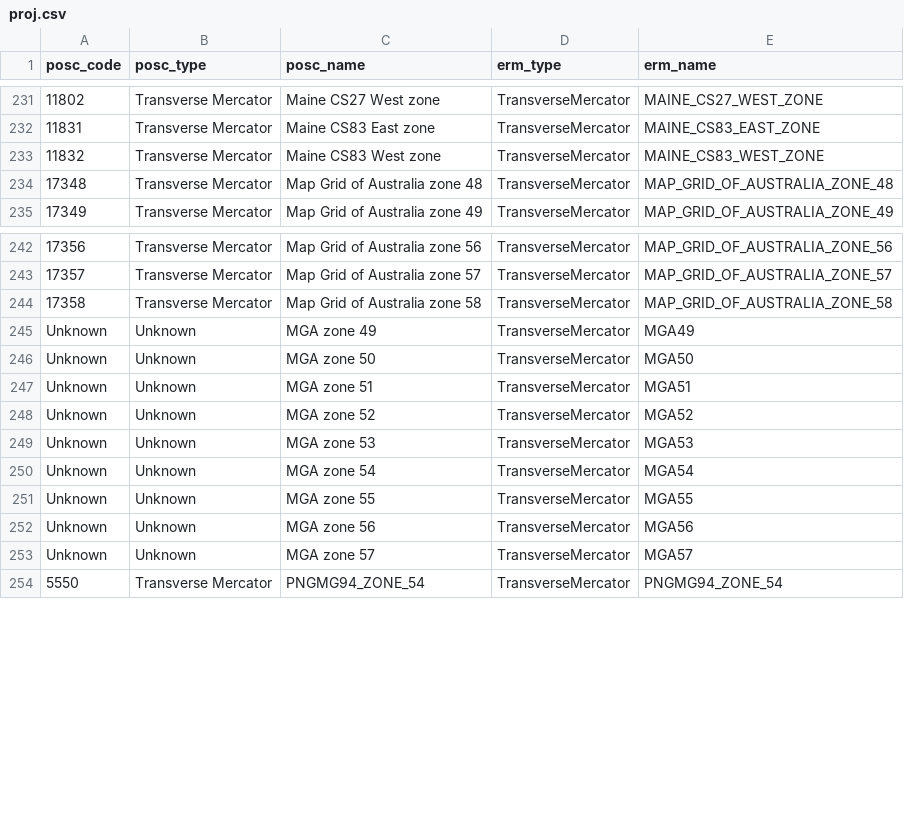
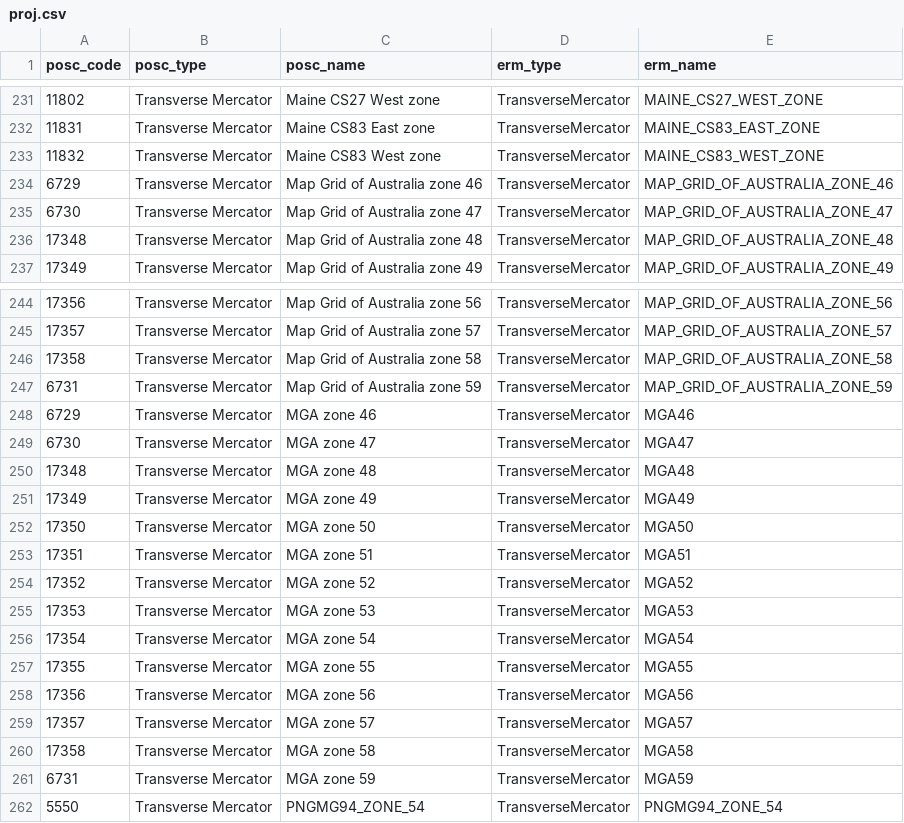
Before and after one commit to intrepid-geophysics/SRS, a CSV file: proj/proj.csv, drawn as a sheet; only a part is shown, gaps mark what is left out; addresses are those after the commit; the diff names each change by its address in the sheet, - before the commit and + after, or states it on an @@ line.

```diff
--- a/proj/proj.csv
+++ b/proj/proj.csv
+row 234: 6729 | Transverse Mercator | Map Grid of Australia zone 46 | TransverseMercator | MAP_GRID_OF_AUSTRALIA_ZONE_46
+row 235: 6730 | Transverse Mercator | Map Grid of Australia zone 47 | TransverseMercator | MAP_GRID_OF_AUSTRALIA_ZONE_47
+row 247: 6731 | Transverse Mercator | Map Grid of Australia zone 59 | TransverseMercator | MAP_GRID_OF_AUSTRALIA_ZONE_59
+row 248: 6729 | Transverse Mercator | MGA zone 46 | TransverseMercator | MGA46
+row 249: 6730 | Transverse Mercator | MGA zone 47 | TransverseMercator | MGA47
+row 250: 17348 | Transverse Mercator | MGA zone 48 | TransverseMercator | MGA48
-A251 (posc_code): Unknown
+A251 (posc_code): 17349
-B251:B259 (posc_type): Unknown
+B251:B259 (posc_type): Transverse Mercator
-A252 (posc_code): Unknown
+A252 (posc_code): 17350
-A253 (posc_code): Unknown
+A253 (posc_code): 17351
-A254 (posc_code): Unknown
+A254 (posc_code): 17352
-A255 (posc_code): Unknown
+A255 (posc_code): 17353
-A256 (posc_code): Unknown
+A256 (posc_code): 17354
-A257 (posc_code): Unknown
+A257 (posc_code): 17355
-A258 (posc_code): Unknown
+A258 (posc_code): 17356
-A259 (posc_code): Unknown
+A259 (posc_code): 17357
+row 260: 17358 | Transverse Mercator | MGA zone 58 | TransverseMercator | MGA58
+row 261: 6731 | Transverse Mercator | MGA zone 59 | TransverseMercator | MGA59
```
Also changed, not shown: proj/cs.csv, 31 other files.
